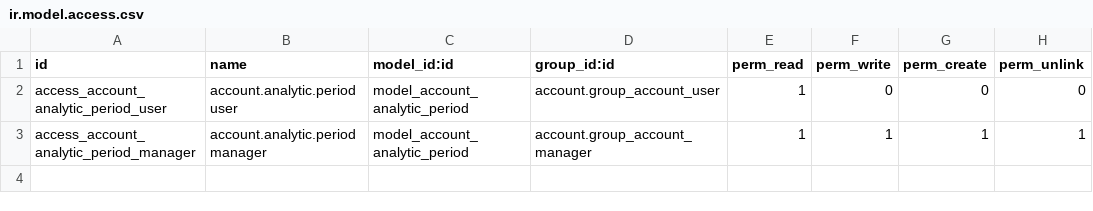
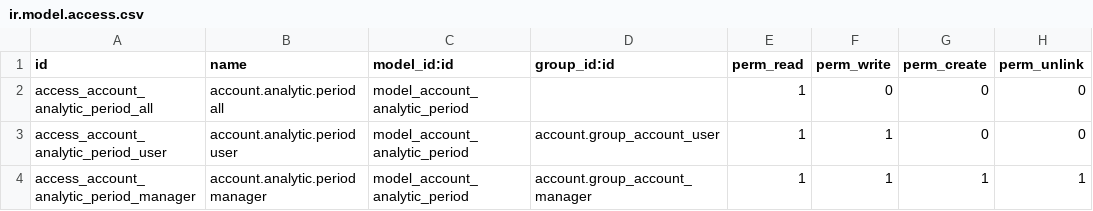
Before and after one commit to Smile-SA/odoo_addons, a CSV file: smile_analytic_period/security/ir.model.access.csv, drawn as a sheet.

```diff
--- a/smile_analytic_period/security/ir.model.access.csv
+++ b/smile_analytic_period/security/ir.model.access.csv
@@ -1,3 +1,4 @@
 "id","name","model_id:id","group_id:id","perm_read","perm_write","perm_create","perm_unlink"
-"access_account_analytic_period_user","account.analytic.period user","model_account_analytic_period","account.group_account_user",1,0,0,0
+"access_account_analytic_period_all","account.analytic.period all","model_account_analytic_period",,1,0,0,0
+"access_account_analytic_period_user","account.analytic.period user","model_account_analytic_period","account.group_account_user",1,1,0,0
 "access_account_analytic_period_manager","account.analytic.period manager","model_account_analytic_period","account.group_account_manager",1,1,1,1
```
Also changed, not shown: 5 other files.
